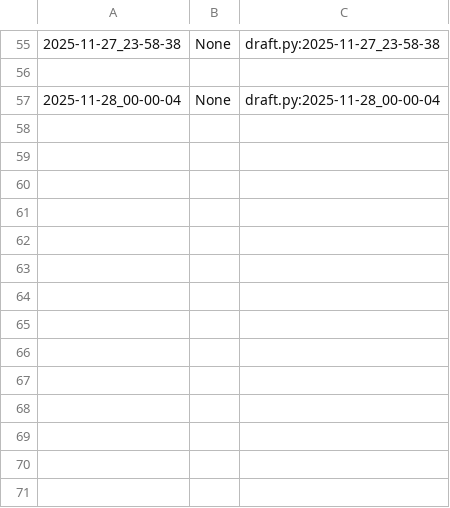
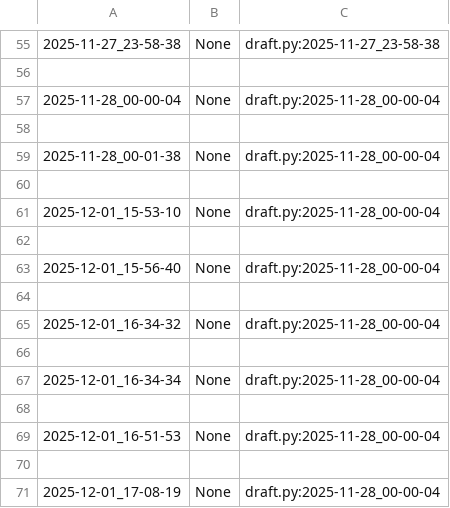
Before and after one commit to qxcode-course/poo-dd-cd-bloco-d-LarissaCassemiro, a CSV file: tasks/.tko/track/poo@agenda/track.csv, drawn as a sheet; only a part is shown, gaps mark what is left out.

Commit message:
questão zoologico finalizada e agenda alterada

```diff
--- a/tasks/.tko/track/poo@agenda/track.csv
+++ b/tasks/.tko/track/poo@agenda/track.csv
@@ -57 +57,15 @@
 2025-11-28_00-00-04,None,draft.py:2025-11-28_00-00-04
+
+2025-11-28_00-01-38,None,draft.py:2025-11-28_00-00-04
+
+2025-12-01_15-53-10,None,draft.py:2025-11-28_00-00-04
+
+2025-12-01_15-56-40,None,draft.py:2025-11-28_00-00-04
+
+2025-12-01_16-34-32,None,draft.py:2025-11-28_00-00-04
+
+2025-12-01_16-34-34,None,draft.py:2025-11-28_00-00-04
+
+2025-12-01_16-51-53,None,draft.py:2025-11-28_00-00-04
+
+2025-12-01_17-08-19,None,draft.py:2025-11-28_00-00-04
```
Also changed, not shown: 9 other files.
